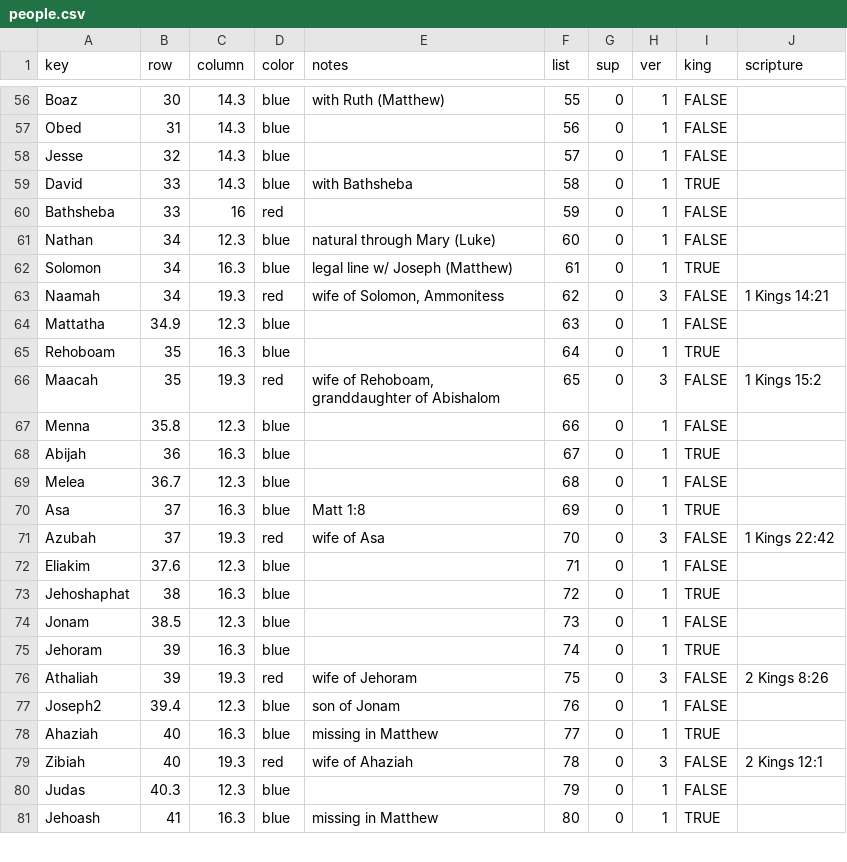
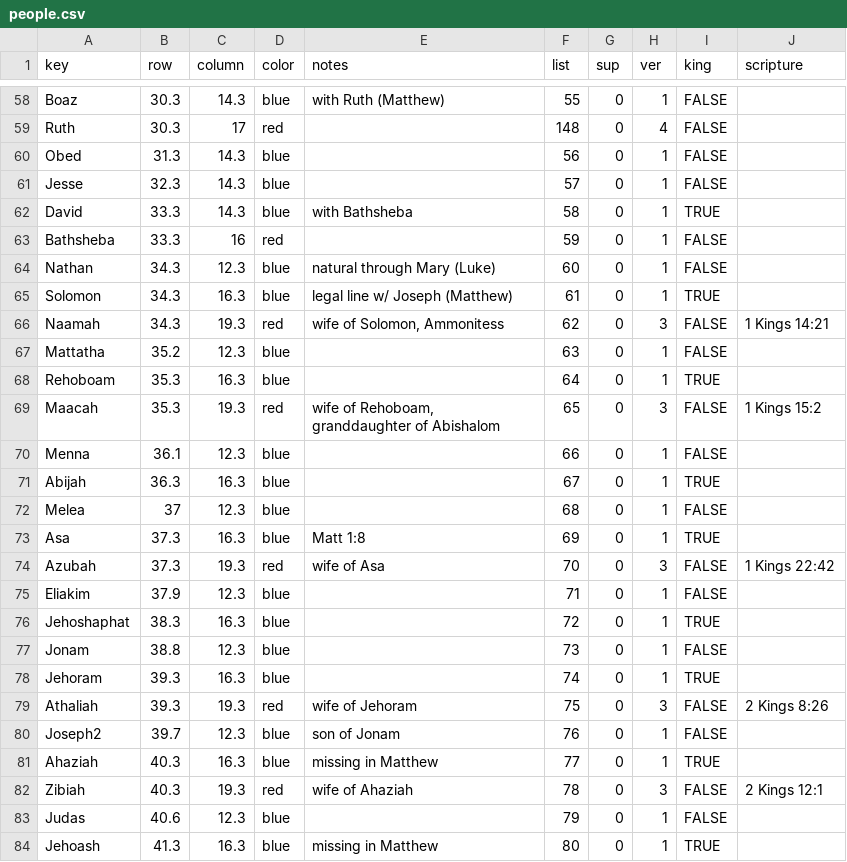
Before and after one commit to kreier/promised-offspring, a CSV file: db/people.csv, drawn as a sheet; only a part is shown, gaps mark what is left out; addresses are those after the commit; the diff covers the shown part only; the diff names each change by its address in the sheet, - before the commit and + after, or states it on an @@ line.

```diff
--- a/db/people.csv
+++ b/db/people.csv
-B58 (row): 30
+B58 (row): 30.3
+row 59: Ruth | 30.3 | 17 | red |  | 148 | 0 | 4 | FALSE
-B60 (row): 31
+B60 (row): 31.3
-B61 (row): 32
+B61 (row): 32.3
-B62:B63 (row): 33
+B62:B63 (row): 33.3
-B64:B66 (row): 34
+B64:B66 (row): 34.3
-B67 (row): 34.9
+B67 (row): 35.2
-B68:B69 (row): 35
+B68:B69 (row): 35.3
-B70 (row): 35.8
+B70 (row): 36.1
-B71 (row): 36
+B71 (row): 36.3
-B72 (row): 36.7
+B72 (row): 37
-B73:B74 (row): 37
+B73:B74 (row): 37.3
-B75 (row): 37.6
+B75 (row): 37.9
-B76 (row): 38
+B76 (row): 38.3
-B77 (row): 38.5
+B77 (row): 38.8
-B78:B79 (row): 39
+B78:B79 (row): 39.3
-B80 (row): 39.4
+B80 (row): 39.7
-B81:B82 (row): 40
+B81:B82 (row): 40.3
-B83 (row): 40.3
+B83 (row): 40.6
-B84 (row): 41
+B84 (row): 41.3
```
Also changed, not shown: 2 added rows, 3 removed rows and 89 edited cells elsewhere in this file, db/children.csv, db/dictionary_en.csv, 1 other file.
